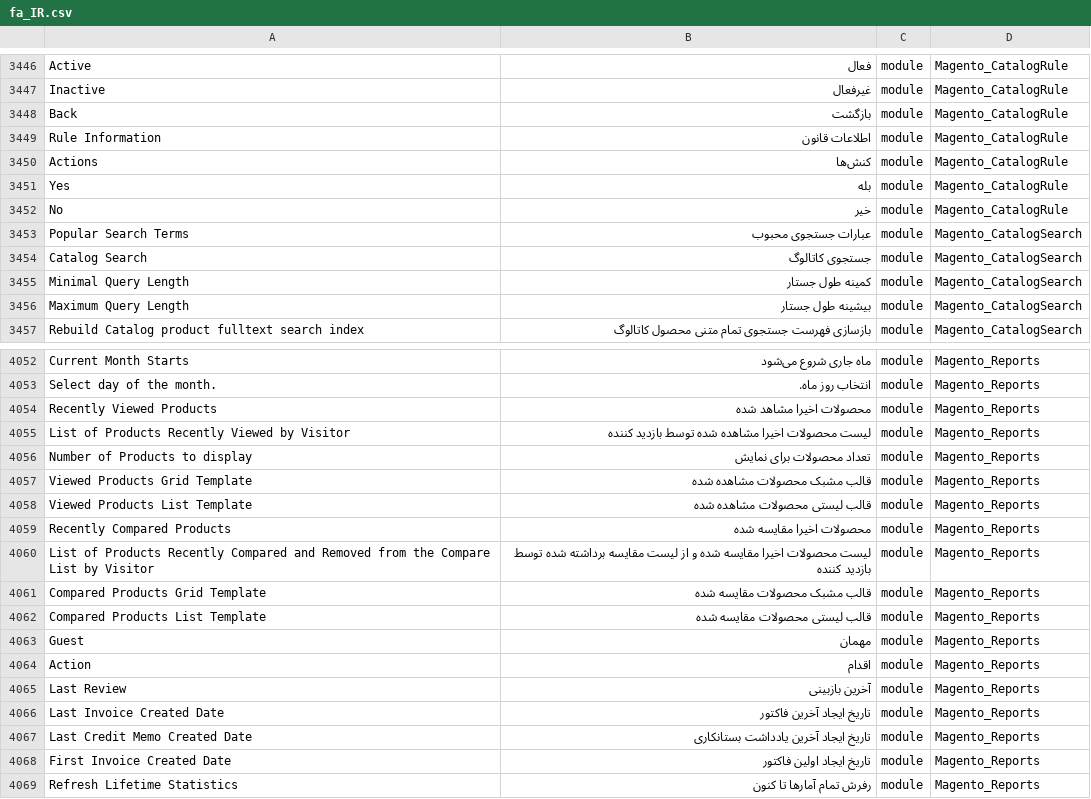
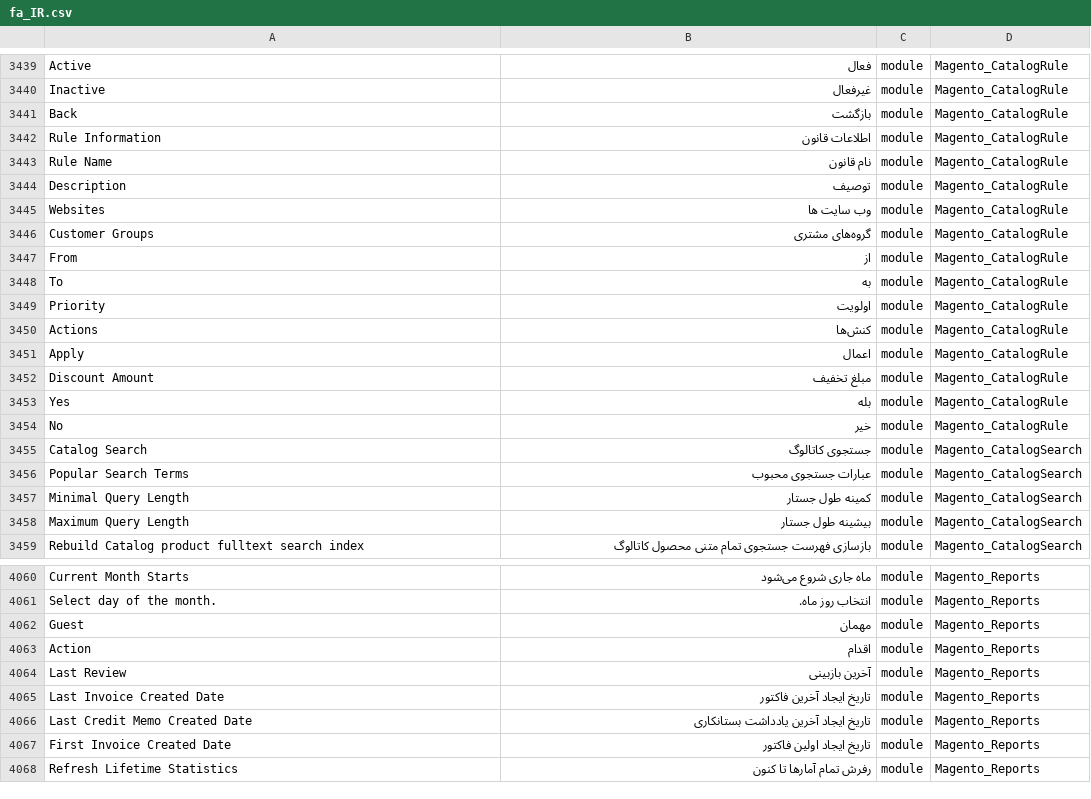
Before and after one commit to Magento2Translations/language_fa_ir, a CSV file: fa_IR.csv, drawn as a sheet; only a part is shown, gaps mark what is left out; removed rows and columns are numbered as before the commit, all else as after; the diff covers the shown part only; the diff names each change by its address in the sheet, - before the commit and + after, or states it on an @@ line.

```diff
--- a/fa_IR.csv
+++ b/fa_IR.csv
+row 3443: Rule Name | نام قانون | module | Magento_CatalogRule
+row 3444: Description | توصیف | module | Magento_CatalogRule
+row 3445: Websites | وب سایت ها | module | Magento_CatalogRule
+row 3446: Customer Groups | گروه‌های مشتری | module | Magento_CatalogRule
+row 3447: From | از | module | Magento_CatalogRule
+row 3448: To | به | module | Magento_CatalogRule
+row 3449: Priority | اولویت | module | Magento_CatalogRule
+row 3451: Apply | اعمال | module | Magento_CatalogRule
+row 3452: Discount Amount | مبلغ تخفیف | module | Magento_CatalogRule
@@ row 3453 moved to row 3456: Popular Search Terms @@
-row 4054: Recently Viewed Products | محصولات اخیرا مشاهد شده | module | Magento_Reports
-row 4055: List of Products Recently Viewed by Visitor | لیست محصولات اخیرا مشاهده شده توسط بازدید کننده | module | Magento_Reports
-row 4056: Number of Products to display | تعداد محصولات برای نمایش | module | Magento_Reports
-row 4057: Viewed Products Grid Template | قالب مشبک محصولات مشاهده شده | module | Magento_Reports
-row 4058: Viewed Products List Template | قالب لیستی محصولات مشاهده شده | module | Magento_Reports
-row 4059: Recently Compared Products | محصولات اخیرا مقایسه شده | module | Magento_Reports
-row 4060: List of Products Recently Compared and Removed from the Compare List by Visitor | لیست محصولات اخیرا مقایسه شده و از لیست مقایسه برداشته شده توسط بازدید کننده | module | Magento_Reports
-row 4061: Compared Products Grid Template | قالب مشبک محصولات مقایسه شده | module | Magento_Reports
-row 4062: Compared Products List Template | قالب لیستی محصولات مقایسه شده | module | Magento_Reports
```
Also changed, not shown: 7 added rows, 13 removed rows, 14 moved rows and 2 edited cells elsewhere in this file, 2 other files.
